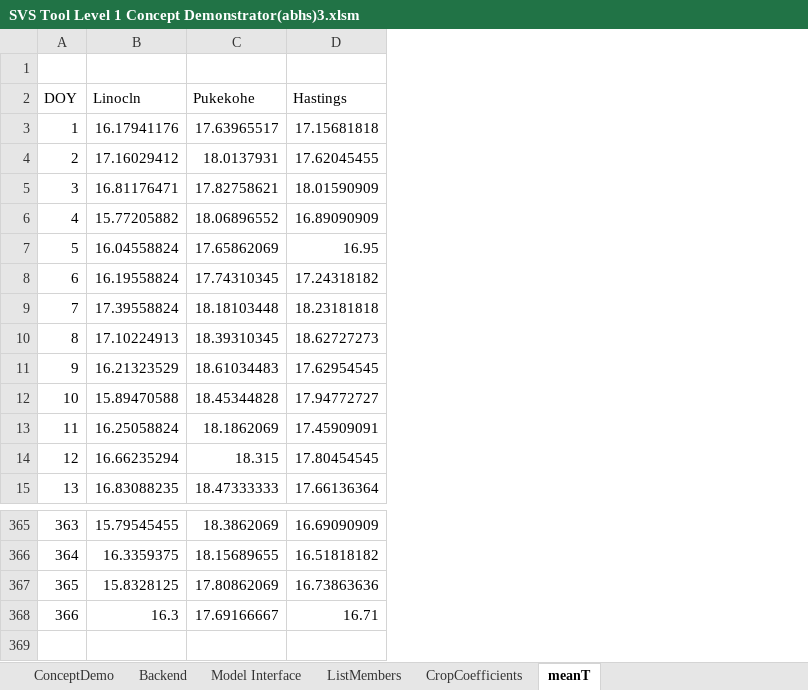
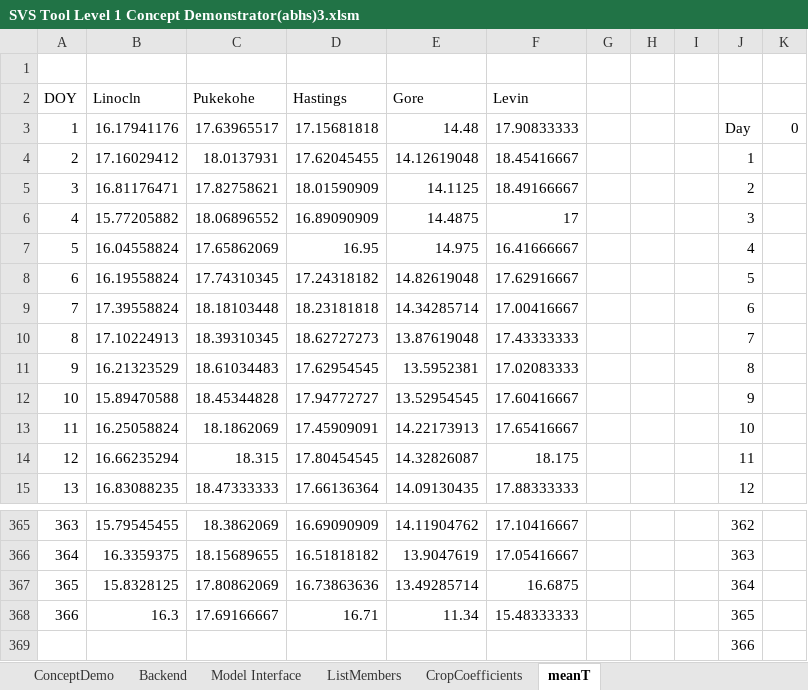
Before and after one commit to Stepania/svs-graph, an Excel workbook: modelCsharp/SVS Tool Level 1 Concept Demonstrator(abhs)3.xlsm, sheet meanT, drawn as a sheet; only a part is shown, gaps mark what is left out; values as stored, in another font and other column widths than the file's, no borders; charts and pictures not drawn; the diff names each change by its address in the sheet, - before the commit and + after, or states it on an @@ line.

```diff
--- a/modelCsharp/SVS Tool Level 1 Concept Demonstrator(abhs)3.xlsm (sheet meanT)
+++ b/modelCsharp/SVS Tool Level 1 Concept Demonstrator(abhs)3.xlsm (sheet meanT)
+column E (Gore), rows 3-15: 14.48 | 14.12619048 | 14.1125 | 14.4875 | 14.975 | 14.82619048 | 14.34285714 | 13.87619048 | 13.5952381 | 13.52954545 | 14.22173913 | 14.32826087 | 14.09130435; rows 365-368: 14.11904762 | 13.9047619 | 13.49285714 | 11.34
+column F (Levin), rows 3-15: 17.90833333 | 18.45416667 | 18.49166667 | 17 | 16.41666667 | 17.62916667 | 17.00416667 | 17.43333333 | 17.02083333 | 17.60416667 | 17.65416667 | 18.175 | 17.88333333; rows 365-368: 17.10416667 | 17.05416667 | 16.6875 | 15.48333333
+column G, empty
+column H, empty
+column I, empty
+column J, rows 3-15: Day | 1 | 2 | 3 | 4 | 5 | 6 | 7 | 8 | 9 | 10 | 11 | 12; rows 365-368: 362 | 363 | 364 | 365
+column K, row 3: 0
+row 369:  |  |  |  |  |  |  |  |  | 366
```
Also changed, not shown: sheet Model Interface, sheet Backend, sheet ConceptDemo, sheet ListMembers, sheet CropCoefficients, formulas that keep their value, charts or pictures, modelCsharp/Test2.xlsx, 15 other files.
